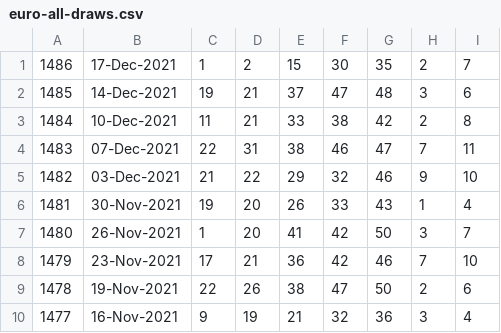
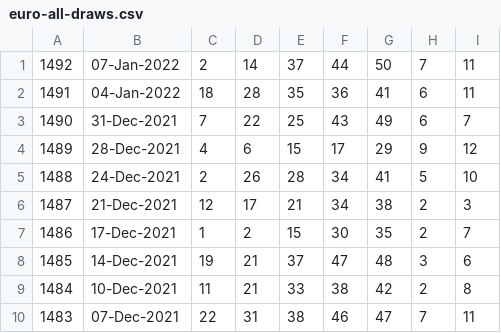
Before and after one commit to pastorcmentarny/DomJavaKB, a CSV file: data/lotto/euro-all-draws.csv, drawn as a sheet; only a part is shown; the shorter side is filled out with more unchanged rows.

```diff
--- a/data/lotto/euro-all-draws.csv
+++ b/data/lotto/euro-all-draws.csv
@@ -1 +1,7 @@
+1492,07-Jan-2022,2,14,37,44,50,7,11
+1491,04-Jan-2022,18,28,35,36,41,6,11
+1490,31-Dec-2021,7,22,25,43,49,6,7
+1489,28-Dec-2021,4,6,15,17,29,9,12
+1488,24-Dec-2021,2,26,28,34,41,5,10
+1487,21-Dec-2021,12,17,21,34,38,2,3
 1486,17-Dec-2021,1,2,15,30,35,2,7
```
Also changed, not shown: data/lotto/euro-hotpicks-all-draws.csv, data/lotto/lotto-hotpicks-all-draws.csv, 5 other files.
